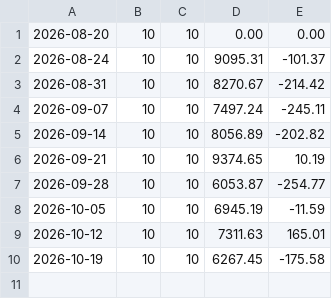
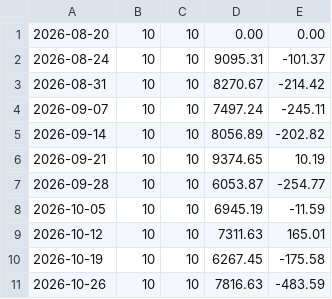
Before and after one commit to fraserb5/trading-system, a CSV file: logs/short_term_reversal_results.csv, drawn as a sheet; the diff names each change by its address in the sheet, - before the commit and + after, or states it on an @@ line.

```diff
--- a/logs/short_term_reversal_results.csv
+++ b/logs/short_term_reversal_results.csv
+row 11: 2026-10-26 | 10 | 10 | 7816.63 | -483.59
```
Also changed, not shown: logs/short_term_reversal_log.csv.
